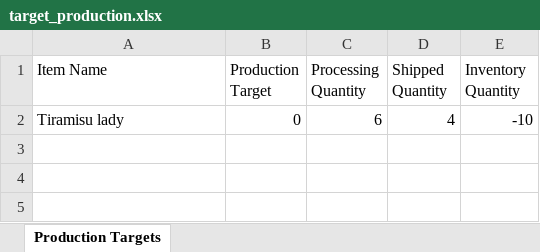
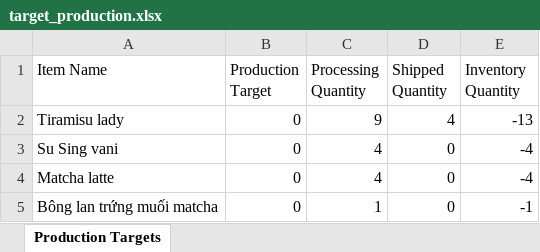
Before and after one commit to hoangcuongbk80/Suvella-Project, an Excel workbook: Suvella/bin/Debug/net8.0-windows/target_production.xlsx, sheet Production Targets, drawn as a sheet; values as stored, in another font and other column widths than the file's, no borders; the diff names each change by its address in the sheet, - before the commit and + after, or states it on an @@ line.

```diff
--- a/Suvella/bin/Debug/net8.0-windows/target_production.xlsx (sheet Production Targets)
+++ b/Suvella/bin/Debug/net8.0-windows/target_production.xlsx (sheet Production Targets)
-C2 (Processing Quantity): 6
+C2 (Processing Quantity): 9
-E2 (Inventory Quantity): -10
+E2 (Inventory Quantity): -13
+row 3: Su Sing vani | 0 | 4 | 0 | -4
+row 4: Matcha latte | 0 | 4 | 0 | -4
+row 5: Bông lan trứng muối matcha | 0 | 1 | 0 | -1
```
Also changed, not shown: Suvella/bin/Debug/net8.0-windows/orders.xlsx, 15 other files.
